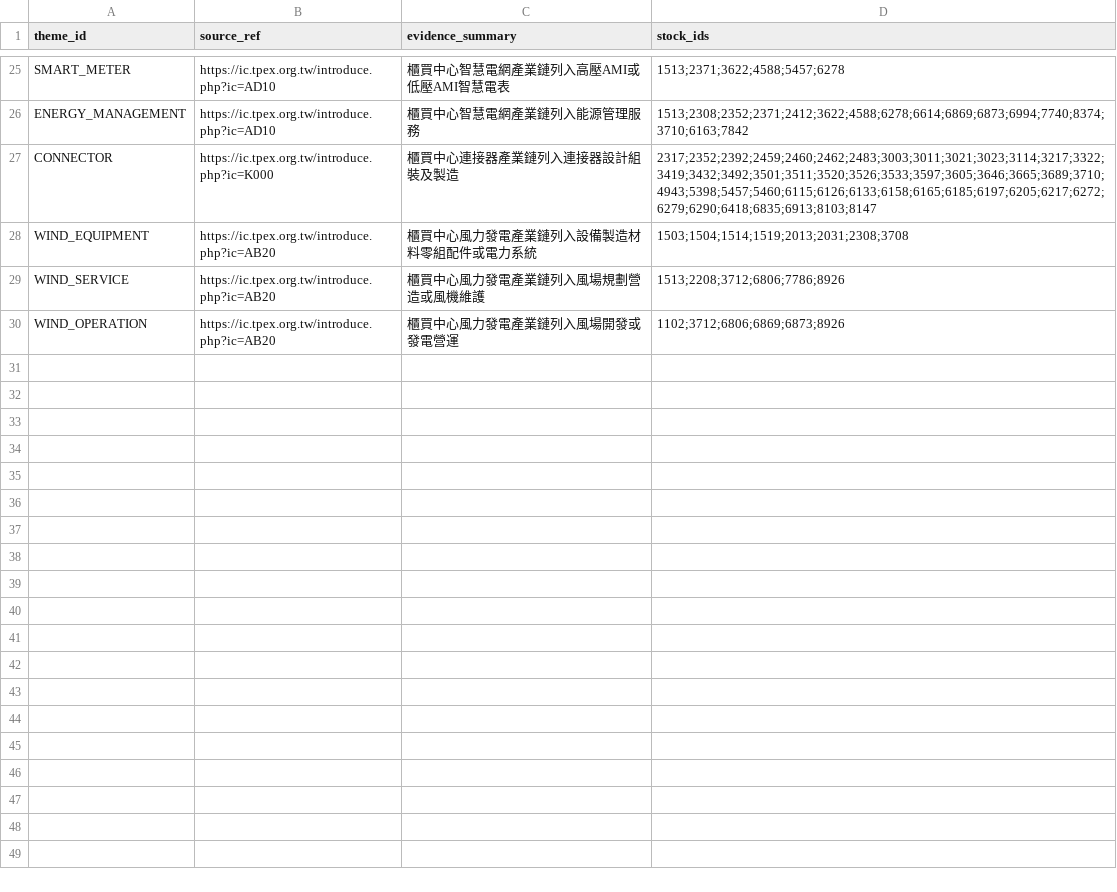
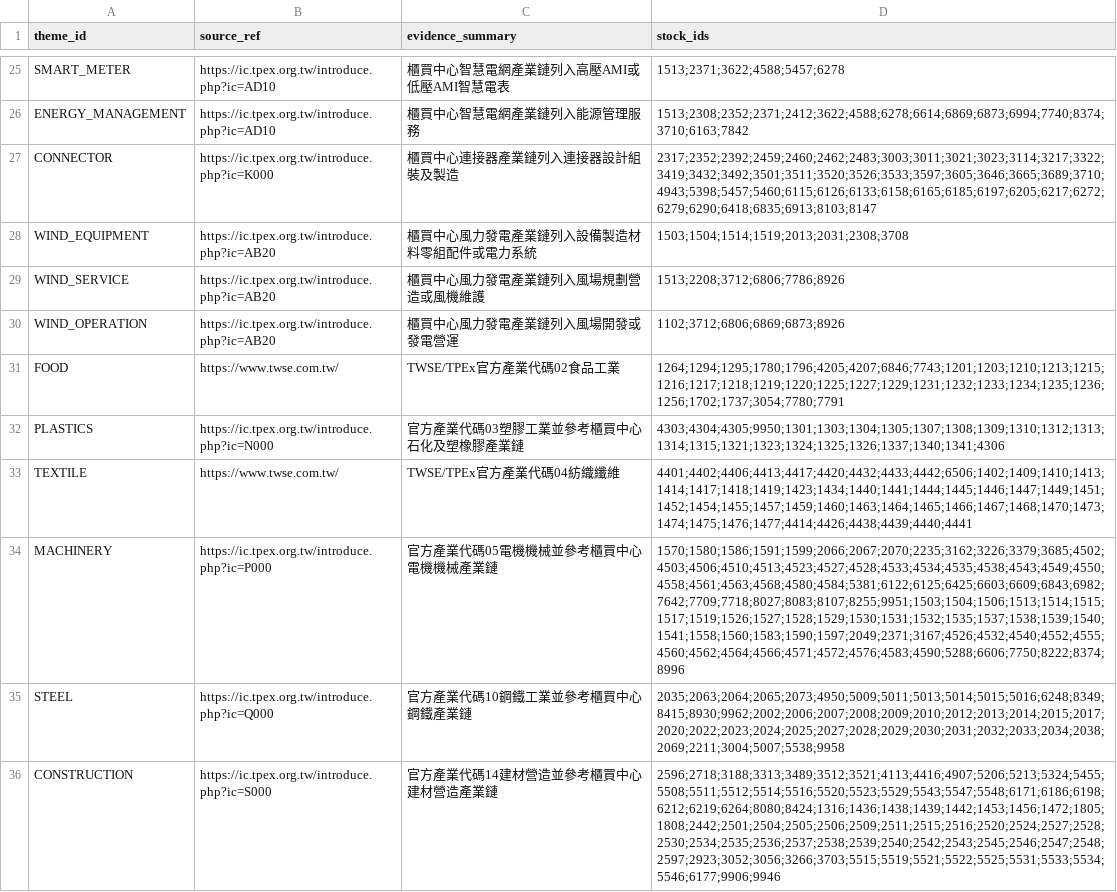
Before and after one commit to andryhappy0507-jpg/tw-stock-sector-radar, a CSV file: data/theme_candidate_sources.csv, drawn as a sheet; only a part is shown, gaps mark what is left out; the diff names each change by its address in the sheet, - before the commit and + after, or states it on an @@ line.

Commit message:
Add traditional industry candidate sources

```diff
--- a/data/theme_candidate_sources.csv
+++ b/data/theme_candidate_sources.csv
+row 31: FOOD | https://www.twse.com.tw/ | TWSE/TPEx官方產業代碼02食品工業 | 1264;1294;1295;1780;1796;4205;4207;6846;7743;1201;1203;1210;1213;1215;1216;1217;1218;1219;1220;1225;1227;1229;1231;1232;1233;1234;1235;1236;1256;1702;1737;3054;7780;7791
+row 32: PLASTICS | https://ic.tpex.org.tw/introduce.php?ic=N000 | 官方產業代碼03塑膠工業並參考櫃買中心石化及塑橡膠產業鏈 | 4303;4304;4305;9950;1301;1303;1304;1305;1307;1308;1309;1310;1312;1313;1314;1315;1321;1323;1324;1325;1326;1337;1340;1341;4306
+row 33: TEXTILE | https://www.twse.com.tw/ | TWSE/TPEx官方產業代碼04紡織纖維 | 4401;4402;4406;4413;4417;4420;4432;4433;4442;6506;1402;1409;1410;1413;1414;1417;1418;1419;1423;1434;1440;1441;1444;1445;1446;1447;1449;1451;1452;1454;1455;1457;1459;1460;1463;1464;1465;1466;1467;1468;1470;1473;1474;1475;1476;1477;4414;4426;4438;4439;4440;4441
+row 34: MACHINERY | https://ic.tpex.org.tw/introduce.php?ic=P000 | 官方產業代碼05電機機械並參考櫃買中心電機機械產業鏈 | 1570;1580;1586;1591;1599;2066;2067;2070;2235;3162;3226;3379;3685;4502;4503;4506;4510;4513;4523;4527;4528;4533;4534;4535;4538;4543;4549;4550;4558;4561;4563;4568;4580;4584;5381;6122;6125;6425;6603;6609;6843;6982;7642;7709;7718;8027;8083;8107;8255;9951;1503;1504;1506;1513;1514;1515;1517;1519;1526;1527;1528;1529;1530;1531;1532;1535;1537;1538;1539;1540;1541;1558;1560;1583;1590;1597;2049;2371;3167;4526;4532;4540;4552;4555;4560;4562;4564;4566;4571;4572;4576;4583;4590;5288;6606;7750;8222;8374;8996
+row 35: STEEL | https://ic.tpex.org.tw/introduce.php?ic=Q000 | 官方產業代碼10鋼鐵工業並參考櫃買中心鋼鐵產業鏈 | 2035;2063;2064;2065;2073;4950;5009;5011;5013;5014;5015;5016;6248;8349;8415;8930;9962;2002;2006;2007;2008;2009;2010;2012;2013;2014;2015;2017;2020;2022;2023;2024;2025;2027;2028;2029;2030;2031;2032;2033;2034;2038;2069;2211;3004;5007;5538;9958
+row 36: CONSTRUCTION | https://ic.tpex.org.tw/introduce.php?ic=S000 | 官方產業代碼14建材營造並參考櫃買中心建材營造產業鏈 | 2596;2718;3188;3313;3489;3512;3521;4113;4416;4907;5206;5213;5324;5455;5508;5511;5512;5514;5516;5520;5523;5529;5543;5547;5548;6171;6186;6198;6212;6219;6264;8080;8424;1316;1436;1438;1439;1442;1453;1456;1472;1805;1808;2442;2501;2504;2505;2506;2509;2511;2515;2516;2520;2524;2527;2528;2530;2534;2535;2536;2537;2538;2539;2540;2542;2543;2545;2546;2547;2548;2597;2923;3052;3056;3266;3703;5515;5519;5521;5522;5525;5531;5533;5534;5546;6177;9906;9946
```
